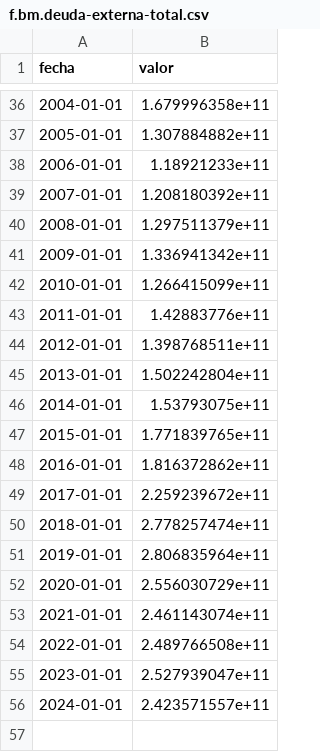
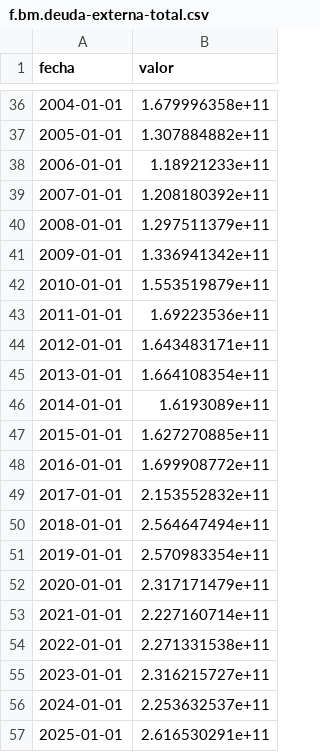
Before and after one commit to vaiven-argentino/vaiven, a CSV file: datos/capa1/f.bm.deuda-externa-total.csv, drawn as a sheet; only a part is shown, gaps mark what is left out.

```diff
--- a/datos/capa1/f.bm.deuda-externa-total.csv
+++ b/datos/capa1/f.bm.deuda-externa-total.csv
@@ -41,16 +41,17 @@ fecha,valor
 2009-01-01,1.336941342e+11
-2010-01-01,1.266415099e+11
-2011-01-01,1.42883776e+11
-2012-01-01,1.398768511e+11
-2013-01-01,1.502242804e+11
-2014-01-01,1.53793075e+11
-2015-01-01,1.771839765e+11
-2016-01-01,1.816372862e+11
-2017-01-01,2.259239672e+11
-2018-01-01,2.778257474e+11
-2019-01-01,2.806835964e+11
-2020-01-01,2.556030729e+11
-2021-01-01,2.461143074e+11
-2022-01-01,2.489766508e+11
-2023-01-01,2.527939047e+11
-2024-01-01,2.423571557e+11
+2010-01-01,1.553519879e+11
+2011-01-01,1.69223536e+11
+2012-01-01,1.643483171e+11
+2013-01-01,1.664108354e+11
+2014-01-01,1.6193089e+11
+2015-01-01,1.627270885e+11
+2016-01-01,1.699908772e+11
+2017-01-01,2.153552832e+11
+2018-01-01,2.564647494e+11
+2019-01-01,2.570983354e+11
+2020-01-01,2.317171479e+11
+2021-01-01,2.227160714e+11
+2022-01-01,2.271331538e+11
+2023-01-01,2.316215727e+11
+2024-01-01,2.253632537e+11
+2025-01-01,2.616530291e+11
```
Also changed, not shown: datos/capa1/f.bm.deuda-externa-privada.csv, datos/capa1/f.bm.deuda-externa-publica.csv, 41 other files.
